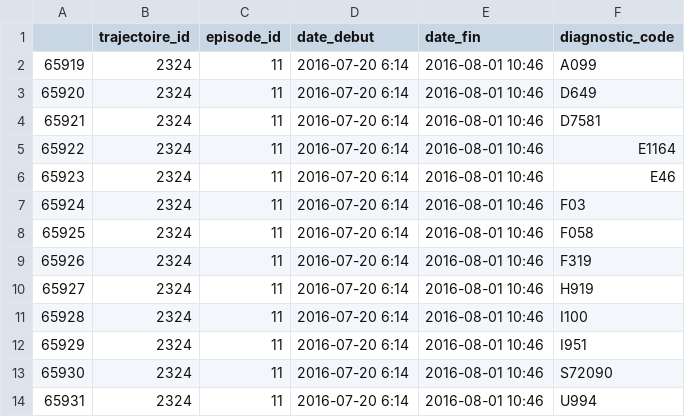
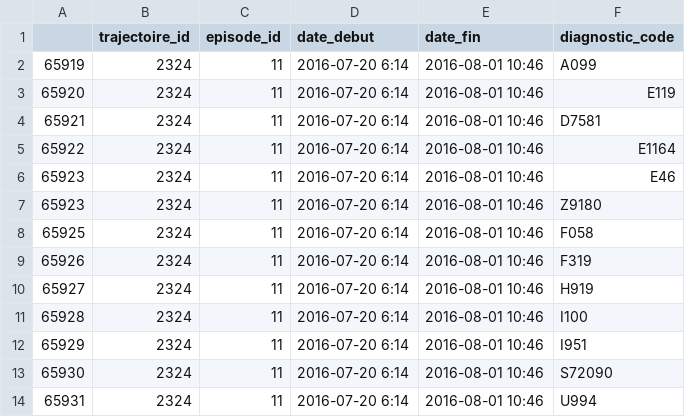
Before and after one commit to bayaniazadeh/LabTNSCPSSPackage, a CSV file: LABTNSCPSS_Data/testpackage.csv, drawn as a sheet; only a part is shown.

```diff
--- a/LABTNSCPSS_Data/testpackage.csv
+++ b/LABTNSCPSS_Data/testpackage.csv
@@ -2,3 +2,3 @@
 65919,2324,11,2016-07-20 6:14,2016-08-01 10:46,A099
-65920,2324,11,2016-07-20 6:14,2016-08-01 10:46,D649
+65920,2324,11,2016-07-20 6:14,2016-08-01 10:46,E119
 65921,2324,11,2016-07-20 6:14,2016-08-01 10:46,D7581
@@ -6,3 +6,3 @@
 65923,2324,11,2016-07-20 6:14,2016-08-01 10:46,E46
-65924,2324,11,2016-07-20 6:14,2016-08-01 10:46,F03
+65923,2324,11,2016-07-20 6:14,2016-08-01 10:46,Z9180
 65925,2324,11,2016-07-20 6:14,2016-08-01 10:46,F058
```
Also changed, not shown: 2 other files.
